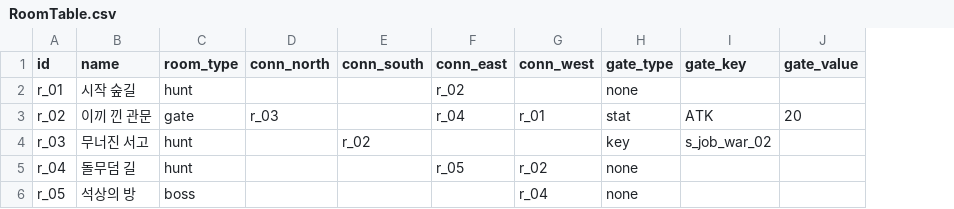
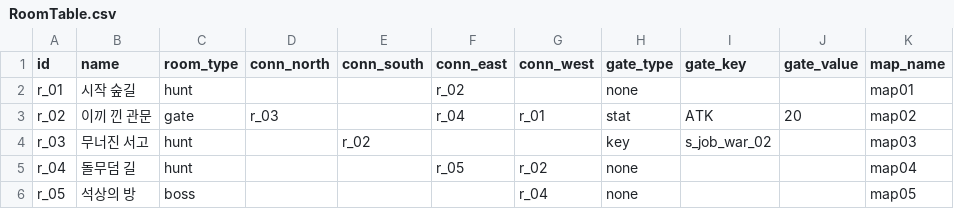
Before and after one commit to goldbatne/maple_levup, a CSV file: RootDesk/MyDesk/GameData/RoomTable.csv, drawn as a sheet; the diff names each change by its address in the sheet, - before the commit and + after, or states it on an @@ line.

```diff
--- a/RootDesk/MyDesk/GameData/RoomTable.csv
+++ b/RootDesk/MyDesk/GameData/RoomTable.csv
+column K (map_name), rows 2-6: map01 | map02 | map03 | map04 | map05
```
Also changed, not shown: 8 other files.
